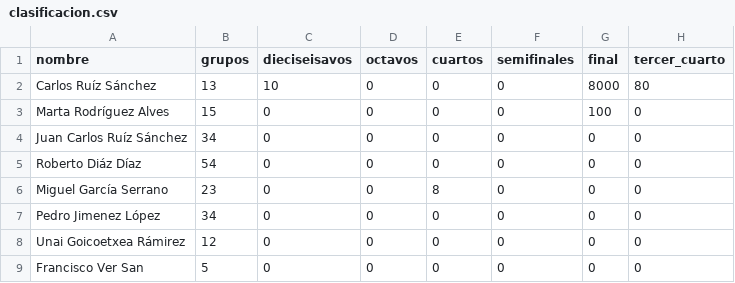
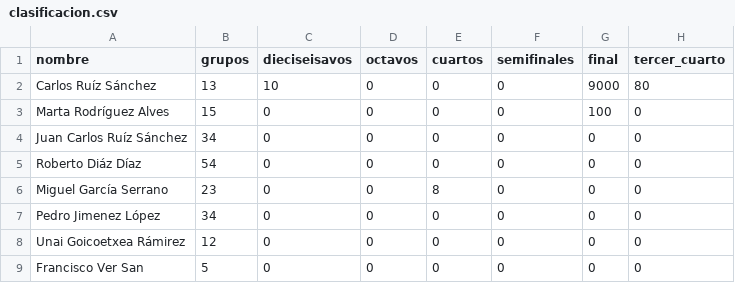
Before and after one commit to Miguel2010/mundial_2026.github.io, a CSV file: data/clasificacion.csv, drawn as a sheet; only a part is shown.

Commit message:
Update clasificacion.csv

```diff
--- a/data/clasificacion.csv
+++ b/data/clasificacion.csv
@@ -1,3 +1,3 @@
 nombre;grupos;dieciseisavos;octavos;cuartos;semifinales;final;tercer_cuarto
-Carlos Ruíz Sánchez;13;10;0;0;0;8000;80
+Carlos Ruíz Sánchez;13;10;0;0;0;9000;80
 Marta Rodríguez Alves;15;0;0;0;0;100;0
```
